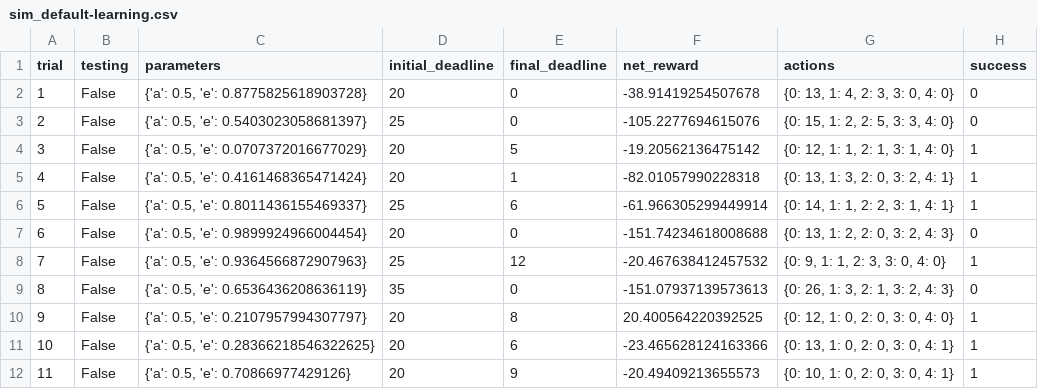
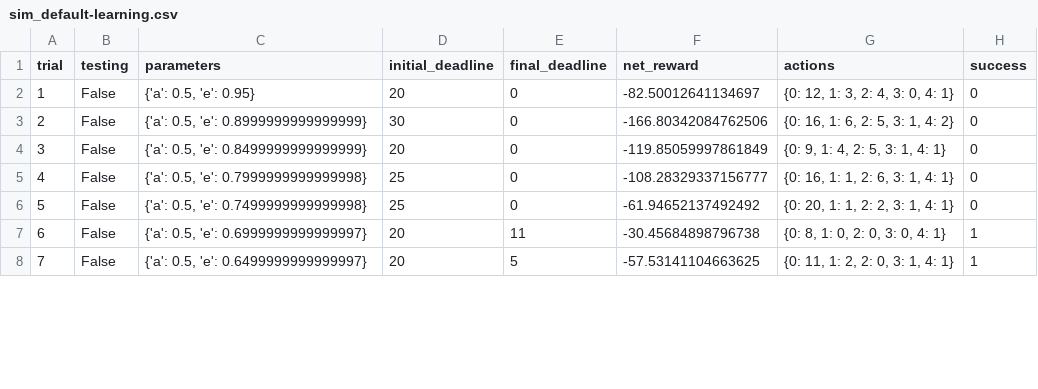
Before and after one commit to praveenmaniyan/self_learning, a CSV file: udacity/nanodegree/machine_learning/ml_foundations/reinforcement_learning_lesson6/smartcab/logs/sim_default-learning.csv, drawn as a sheet; only a part is shown; removed rows and columns are numbered as before the commit, all else as after; the diff covers the shown part only; the diff names each change by its address in the sheet, - before the commit and + after, or states it on an @@ line.

Commit message:
Post 1st review of smartcab
Post 1st review of smartcab

```diff
--- a/udacity/nanodegree/machine_learning/ml_foundations/reinforcement_learning_lesson6/smartcab/logs/sim_default-learning.csv
+++ b/udacity/nanodegree/machine_learning/ml_foundations/reinforcement_learning_lesson6/smartcab/logs/sim_default-learning.csv
-C2 (parameters): {'a': 0.5, 'e': 0.8775825618903728}
+C2 (parameters): {'a': 0.5, 'e': 0.95}
-F2 (net_reward): -38.91419254507678
+F2 (net_reward): -82.50012641134697
-G2 (actions): {0: 13, 1: 4, 2: 3, 3: 0, 4: 0}
+G2 (actions): {0: 12, 1: 3, 2: 4, 3: 0, 4: 1}
-C3 (parameters): {'a': 0.5, 'e': 0.5403023058681397}
+C3 (parameters): {'a': 0.5, 'e': 0.8999999999999999}
-D3 (initial_deadline): 25
+D3 (initial_deadline): 30
-F3 (net_reward): -105.2277694615076
+F3 (net_reward): -166.80342084762506
-G3 (actions): {0: 15, 1: 2, 2: 5, 3: 3, 4: 0}
+G3 (actions): {0: 16, 1: 6, 2: 5, 3: 1, 4: 2}
-row 4: 3 | False | {'a': 0.5, 'e': 0.0707372016677029} | 20 | 5 | -19.20562136475142 | {0: 12, 1: 1, 2: 1, 3: 1, 4: 0} | 1
-row 5: 4 | False | {'a': 0.5, 'e': 0.4161468365471424} | 20 | 1 | -82.01057990228318 | {0: 13, 1: 3, 2: 0, 3: 2, 4: 1} | 1
-row 6: 5 | False | {'a': 0.5, 'e': 0.8011436155469337} | 25 | 6 | -61.966305299449914 | {0: 14, 1: 1, 2: 2, 3: 1, 4: 1} | 1
@@ column A (trial) renumbered between rows 4 and 21 @@
-C4 (parameters): {'a': 0.5, 'e': 0.9899924966004454}
+C4 (parameters): {'a': 0.5, 'e': 0.8499999999999999}
-F4 (net_reward): -151.74234618008688
+F4 (net_reward): -119.85059997861849
-G4 (actions): {0: 13, 1: 2, 2: 0, 3: 2, 4: 3}
+G4 (actions): {0: 9, 1: 4, 2: 5, 3: 1, 4: 1}
-C5 (parameters): {'a': 0.5, 'e': 0.9364566872907963}
+C5 (parameters): {'a': 0.5, 'e': 0.7999999999999998}
-E5 (final_deadline): 12
+E5 (final_deadline): 0
-F5 (net_reward): -20.467638412457532
+F5 (net_reward): -108.28329337156777
-G5 (actions): {0: 9, 1: 1, 2: 3, 3: 0, 4: 0}
+G5 (actions): {0: 16, 1: 1, 2: 6, 3: 1, 4: 1}
-H5 (success): 1
+H5 (success): 0
-C6 (parameters): {'a': 0.5, 'e': 0.6536436208636119}
+C6 (parameters): {'a': 0.5, 'e': 0.7499999999999998}
-D6 (initial_deadline): 35
+D6 (initial_deadline): 25
-F6 (net_reward): -151.07937139573613
+F6 (net_reward): -61.94652137492492
-G6 (actions): {0: 26, 1: 3, 2: 1, 3: 2, 4: 3}
+G6 (actions): {0: 20, 1: 1, 2: 2, 3: 1, 4: 1}
-C7 (parameters): {'a': 0.5, 'e': 0.2107957994307797}
+C7 (parameters): {'a': 0.5, 'e': 0.6999999999999997}
-E7 (final_deadline): 8
+E7 (final_deadline): 11
-F7 (net_reward): 20.400564220392525
+F7 (net_reward): -30.45684898796738
-G7 (actions): {0: 12, 1: 0, 2: 0, 3: 0, 4: 0}
+G7 (actions): {0: 8, 1: 0, 2: 0, 3: 0, 4: 1}
-row 11: 10 | False | {'a': 0.5, 'e': 0.28366218546322625} | 20 | 6 | -23.465628124163366 | {0: 13, 1: 0, 2: 0, 3: 0, 4: 1} | 1
-C8 (parameters): {'a': 0.5, 'e': 0.70866977429126}
+C8 (parameters): {'a': 0.5, 'e': 0.6499999999999997}
-E8 (final_deadline): 9
+E8 (final_deadline): 5
-F8 (net_reward): -20.49409213655573
+F8 (net_reward): -57.53141104663625
-G8 (actions): {0: 10, 1: 0, 2: 0, 3: 0, 4: 1}
+G8 (actions): {0: 11, 1: 2, 2: 0, 3: 1, 4: 1}
```
Also changed, not shown: 4 added rows, 2 removed rows and 67 edited cells elsewhere in this file, 11 other files.
